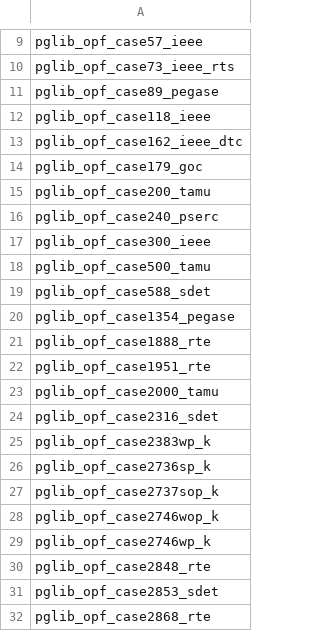
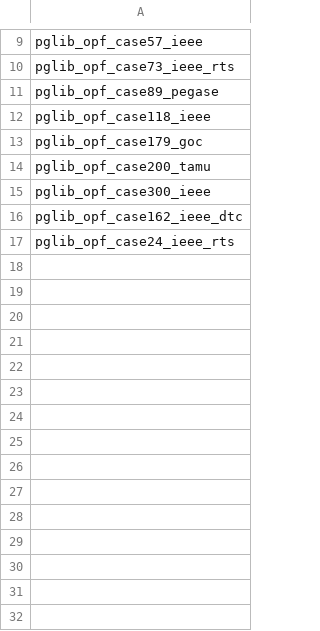
Before and after one commit to tweisser/PolyPowerModels, a CSV file: data/pglib_typ.csv, drawn as a sheet; only a part is shown, gaps mark what is left out; the diff covers the shown part only.

```diff
--- a/data/pglib_typ.csv
+++ b/data/pglib_typ.csv
@@ -12,21 +12,6 @@ pglib_opf_case89_pegase
 pglib_opf_case118_ieee
-pglib_opf_case162_ieee_dtc
 pglib_opf_case179_goc
 pglib_opf_case200_tamu
-pglib_opf_case240_pserc
 pglib_opf_case300_ieee
-pglib_opf_case500_tamu
-pglib_opf_case588_sdet
-pglib_opf_case1354_pegase
-pglib_opf_case1888_rte
-pglib_opf_case1951_rte
-pglib_opf_case2000_tamu
-pglib_opf_case2316_sdet
-pglib_opf_case2383wp_k
-pglib_opf_case2736sp_k
-pglib_opf_case2737sop_k
-pglib_opf_case2746wop_k
-pglib_opf_case2746wp_k
-pglib_opf_case2848_rte
-pglib_opf_case2853_sdet
-pglib_opf_case2868_rte
+pglib_opf_case162_ieee_dtc
+pglib_opf_case24_ieee_rts
```
Also changed, not shown: 1 added row and 13 removed rows elsewhere in this file, data/pglib_api.csv, data/pglib_sad.csv, 31 other files.
